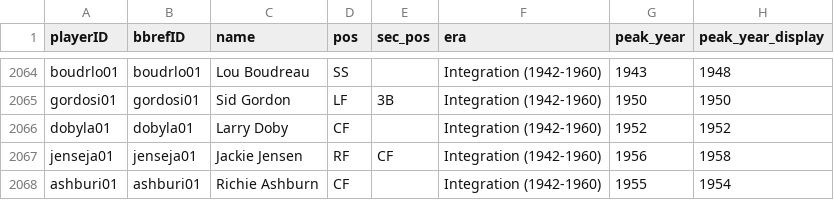
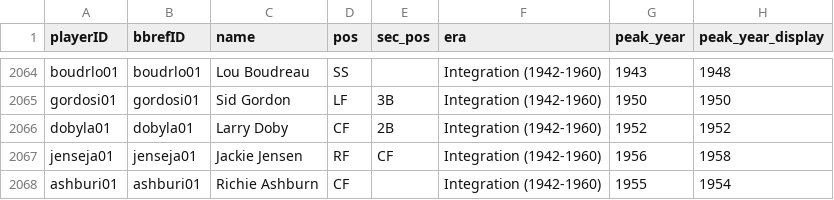
Before and after one commit to luissalasb17-dotcom/BaseRogue, a CSV file: game_cards.csv, drawn as a sheet; only a part is shown, gaps mark what is left out; the diff names each change by its address in the sheet, - before the commit and + after, or states it on an @@ line.

```diff
--- a/game_cards.csv
+++ b/game_cards.csv
-E2066 (sec_pos): (empty)
+E2066 (sec_pos): 2B
```
Also changed, not shown: 2 other files.
